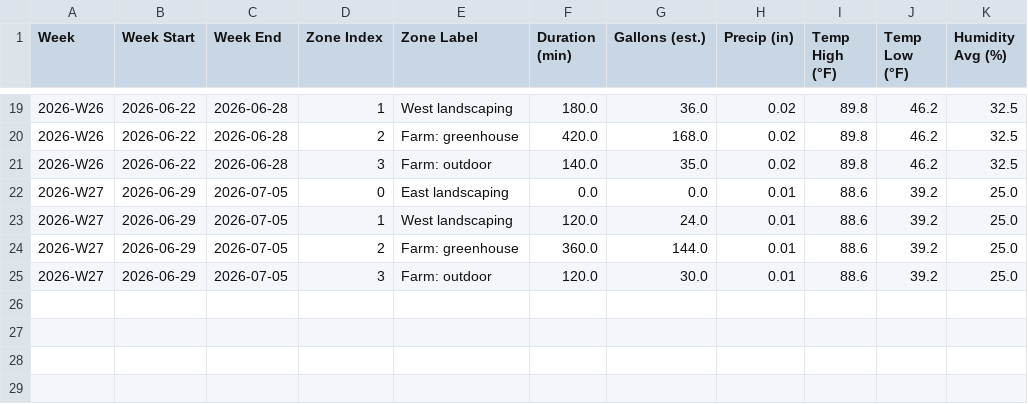
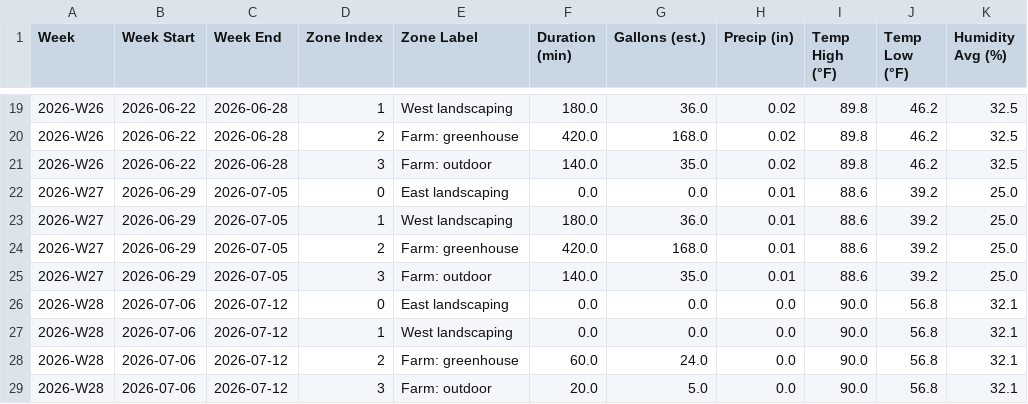
Before and after one commit to townsite-urban-farm/website, a CSV file: static/irrigation-reports/all-weeks.csv, drawn as a sheet; only a part is shown, gaps mark what is left out.

```diff
--- a/static/irrigation-reports/all-weeks.csv
+++ b/static/irrigation-reports/all-weeks.csv
@@ -22,4 +22,8 @@ Week,Week Start,Week End,Zone Index,Zone Label,Duration (min),Gallons (est.),Pre
 2026-W27,2026-06-29,2026-07-05,0,East landscaping,0.0,0.0,0.01,88.6,39.2,25.0
-2026-W27,2026-06-29,2026-07-05,1,West landscaping,120.0,24.0,0.01,88.6,39.2,25.0
-2026-W27,2026-06-29,2026-07-05,2,Farm: greenhouse,360.0,144.0,0.01,88.6,39.2,25.0
-2026-W27,2026-06-29,2026-07-05,3,Farm: outdoor,120.0,30.0,0.01,88.6,39.2,25.0
+2026-W27,2026-06-29,2026-07-05,1,West landscaping,180.0,36.0,0.01,88.6,39.2,25.0
+2026-W27,2026-06-29,2026-07-05,2,Farm: greenhouse,420.0,168.0,0.01,88.6,39.2,25.0
+2026-W27,2026-06-29,2026-07-05,3,Farm: outdoor,140.0,35.0,0.01,88.6,39.2,25.0
+2026-W28,2026-07-06,2026-07-12,0,East landscaping,0.0,0.0,0.0,90.0,56.8,32.1
+2026-W28,2026-07-06,2026-07-12,1,West landscaping,0.0,0.0,0.0,90.0,56.8,32.1
+2026-W28,2026-07-06,2026-07-12,2,Farm: greenhouse,60.0,24.0,0.0,90.0,56.8,32.1
+2026-W28,2026-07-06,2026-07-12,3,Farm: outdoor,20.0,5.0,0.0,90.0,56.8,32.1
```
Also changed, not shown: static/irrigation-reports/weekly/2026-W27.csv, 2 other files.
